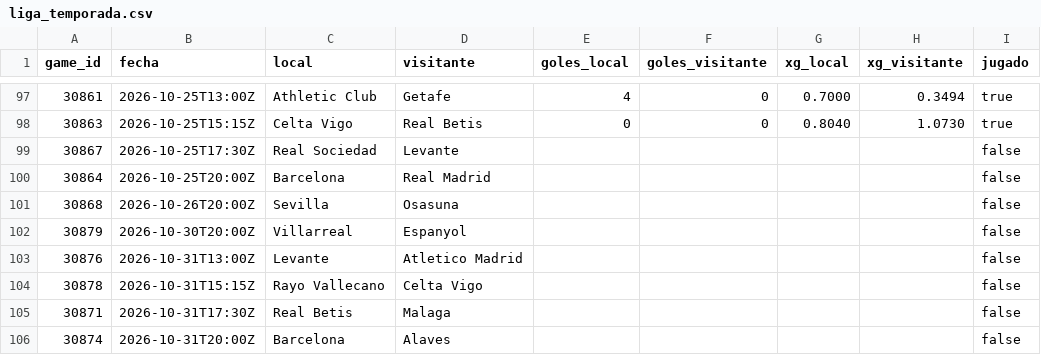
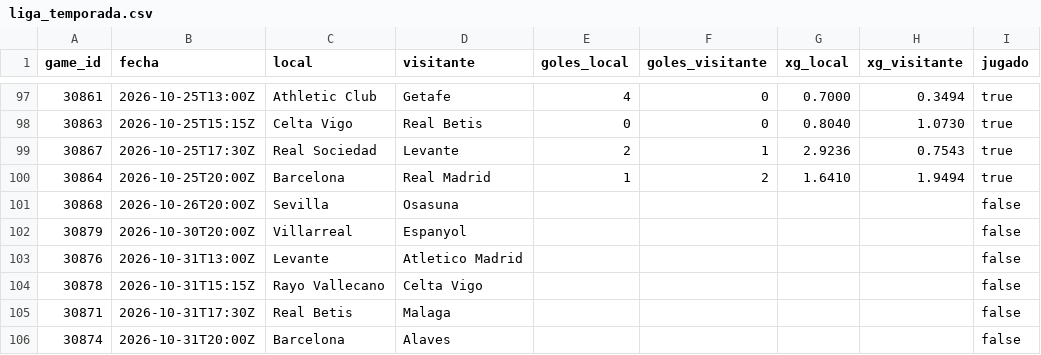
Before and after one commit to aluse33/madrid-analytics, a CSV file: web/src/data/liga_temporada.csv, drawn as a sheet; only a part is shown, gaps mark what is left out.

```diff
--- a/web/src/data/liga_temporada.csv
+++ b/web/src/data/liga_temporada.csv
@@ -98,4 +98,4 @@ game_id,fecha,local,visitante,goles_local,goles_visitante,xg_local,xg_visitante,
 30863,2026-10-25T15:15Z,Celta Vigo,Real Betis,0,0,0.8040,1.0730,true
-30867,2026-10-25T17:30Z,Real Sociedad,Levante,,,,,false
-30864,2026-10-25T20:00Z,Barcelona,Real Madrid,,,,,false
+30867,2026-10-25T17:30Z,Real Sociedad,Levante,2,1,2.9236,0.7543,true
+30864,2026-10-25T20:00Z,Barcelona,Real Madrid,1,2,1.6410,1.9494,true
 30868,2026-10-26T20:00Z,Sevilla,Osasuna,,,,,false
```
Also changed, not shown: web/src/data/finalizacion.csv, web/src/data/jugadores_eb.csv, 9 other files.
